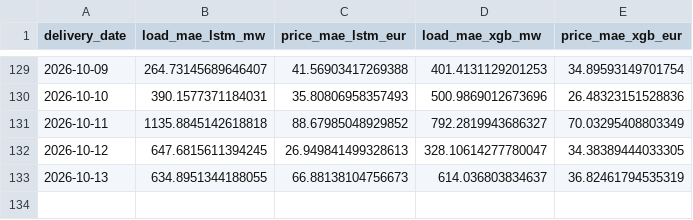
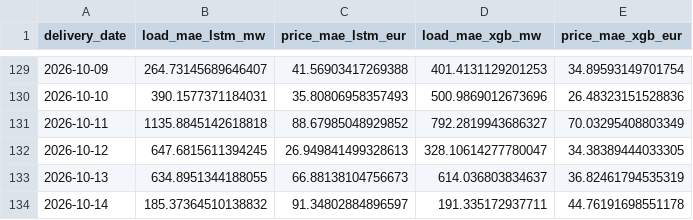
Before and after one commit to connectashish028/german-day-ahead-forecast, a CSV file: backtest_results/drift_log.csv, drawn as a sheet; only a part is shown, gaps mark what is left out; the diff names each change by its address in the sheet, - before the commit and + after, or states it on an @@ line.

```diff
--- a/backtest_results/drift_log.csv
+++ b/backtest_results/drift_log.csv
+row 134: 2026-10-14 | 185.37364510138832 | 91.34802884896597 | 191.335172937711 | 44.76191698551178
```
Also changed, not shown: 3 other files.
